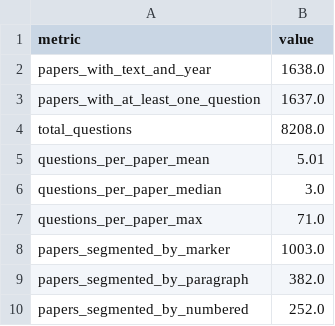
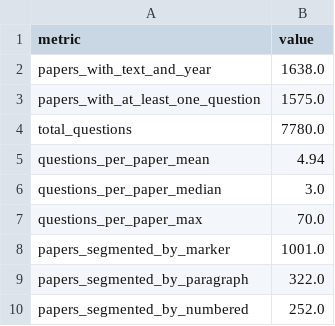
Before and after one commit to Minahilbasalat/SpillThePaper, a CSV file: data/processed/question_segmentation_summary.csv, drawn as a sheet.

```diff
--- a/data/processed/question_segmentation_summary.csv
+++ b/data/processed/question_segmentation_summary.csv
@@ -2,9 +2,9 @@ metric,value
 papers_with_text_and_year,1638.0
-papers_with_at_least_one_question,1637.0
-total_questions,8208.0
-questions_per_paper_mean,5.01
+papers_with_at_least_one_question,1575.0
+total_questions,7780.0
+questions_per_paper_mean,4.94
 questions_per_paper_median,3.0
-questions_per_paper_max,71.0
-papers_segmented_by_marker,1003.0
-papers_segmented_by_paragraph,382.0
+questions_per_paper_max,70.0
+papers_segmented_by_marker,1001.0
+papers_segmented_by_paragraph,322.0
 papers_segmented_by_numbered,252.0
```
Also changed, not shown: data/processed/subject_eligibility.csv, data/processed/topic_catalog.csv.
